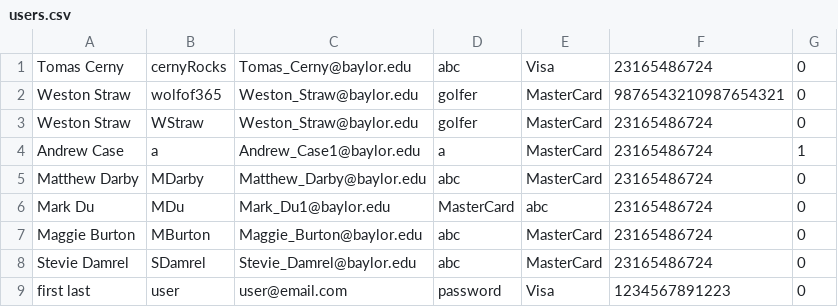
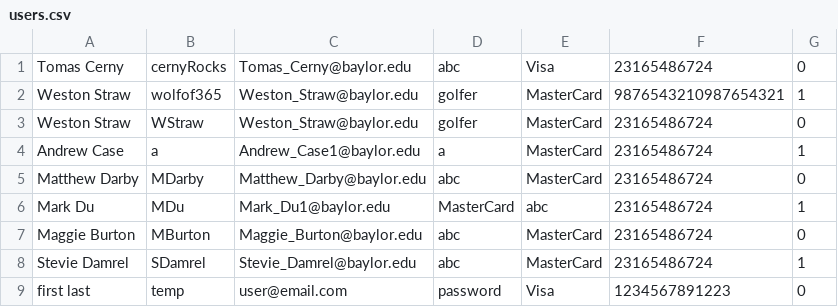
Before and after one commit to baylorSailor/C.A.R., a CSV file: CurrentApp/src/main/resources/users.csv, drawn as a sheet.

Commit message:
Finished Administrator ability to edit users

```diff
--- a/CurrentApp/src/main/resources/users.csv
+++ b/CurrentApp/src/main/resources/users.csv
@@ -1,3 +1,3 @@
 Tomas Cerny,cernyRocks,Tomas_Cerny@baylor.edu,abc,Visa,23165486724,0
-Weston Straw,wolfof365,Weston_Straw@baylor.edu,golfer,MasterCard,9876543210987654321,0
+Weston Straw,wolfof365,Weston_Straw@baylor.edu,golfer,MasterCard,9876543210987654321,1
 Weston Straw,WStraw,Weston_Straw@baylor.edu,golfer,MasterCard,23165486724,0
@@ -5,5 +5,5 @@ Andrew Case,a,Andrew_Case1@baylor.edu,a,MasterCard,23165486724,1
 Matthew Darby,MDarby,Matthew_Darby@baylor.edu,abc,MasterCard,23165486724,0
-Mark Du,MDu,Mark_Du1@baylor.edu,MasterCard,abc,23165486724,0
+Mark Du,MDu,Mark_Du1@baylor.edu,MasterCard,abc,23165486724,1
 Maggie Burton,MBurton,Maggie_Burton@baylor.edu,abc,MasterCard,23165486724,0
-Stevie Damrel,SDamrel,Stevie_Damrel@baylor.edu,abc,MasterCard,23165486724,0
-first last,user,user@email.com,password,Visa,1234567891223,0
+Stevie Damrel,SDamrel,Stevie_Damrel@baylor.edu,abc,MasterCard,23165486724,1
+first last,temp,user@email.com,password,Visa,1234567891223,0
```
Also changed, not shown: 6 other files.
